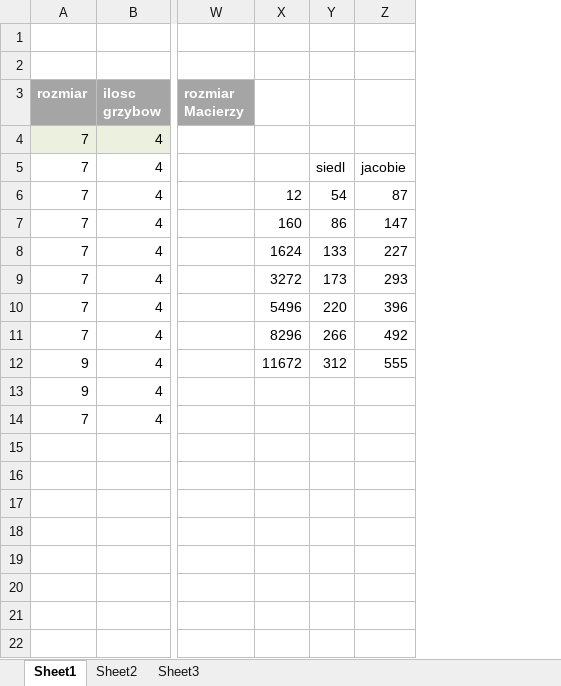
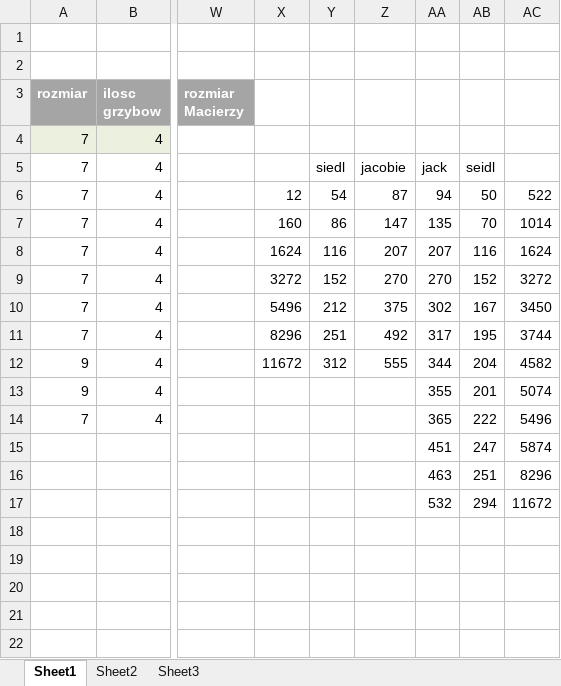
Before and after one commit to olekkosma/Algorytmy-Numeryczne, an Excel workbook: zad3/Sprawozdanie/data.xlsx, sheet Sheet1, drawn as a sheet; only a part is shown, gaps mark what is left out; values as stored, in another font and other column widths than the file's, no borders; charts and pictures not drawn; rows hold the shown columns only; the diff covers the shown part only; the diff names each change by its address in the sheet, - before the commit and + after, or states it on an @@ line.

```diff
--- a/zad3/Sprawozdanie/data.xlsx (sheet Sheet1)
+++ b/zad3/Sprawozdanie/data.xlsx (sheet Sheet1)
+column AA, rows 5-17: jack | 94 | 135 | 207 | 270 | 302 | 317 | 344 | 355 | 365 | 451 | 463 | 532
+column AB, rows 5-17: seidl | 50 | 70 | 116 | 152 | 167 | 195 | 204 | 201 | 222 | 247 | 251 | 294
+column AC, rows 6-17: 522 | 1014 | 1624 | 3272 | 3450 | 3744 | 4582 | 5074 | 5496 | 5874 | 8296 | 11672
-Y8: 133
+Y8: 116
-Z8: 227
+Z8: 207
-Y9: 173
+Y9: 152
-Z9: 293
+Z9: 270
-Y10: 220
+Y10: 212
-Z10: 396
+Z10: 375
-Y11: 266
+Y11: 251
-row 15: (empty)
+row 15:  |  |  |  |  |  | 451 | 247 | 5874
-row 16: (empty)
+row 16:  |  |  |  |  |  | 463 | 251 | 8296
-row 17: (empty)
+row 17:  |  |  |  |  |  | 532 | 294 | 11672
```
Also changed, not shown: 5 added rows, 5 removed rows, 149 edited cells and cell formats elsewhere in this sheet, charts or pictures, 29 other files.
